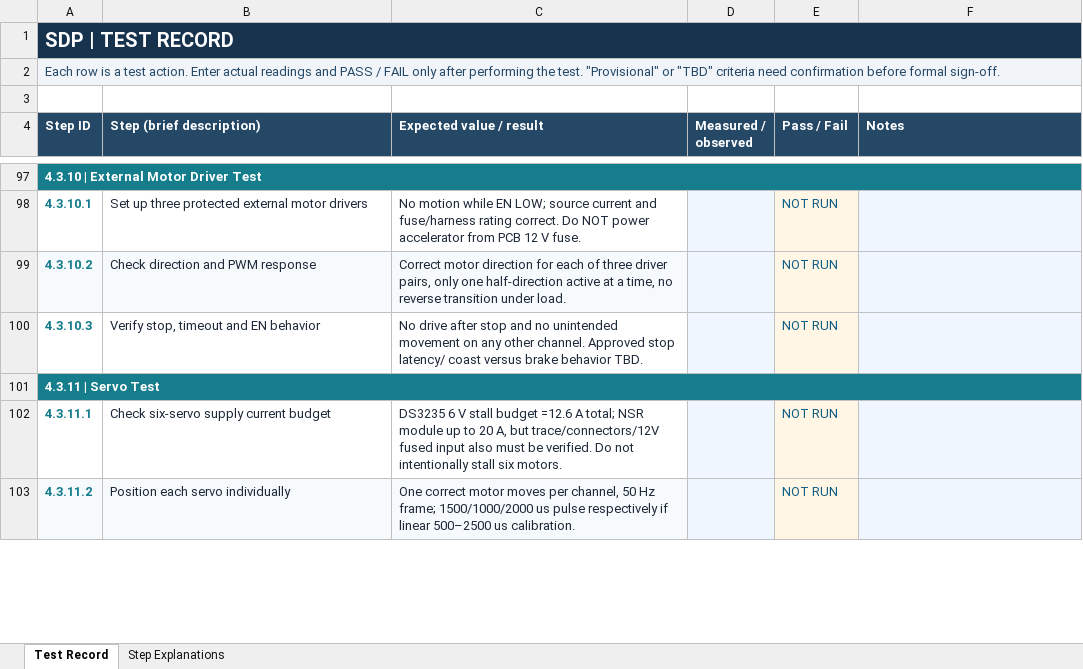
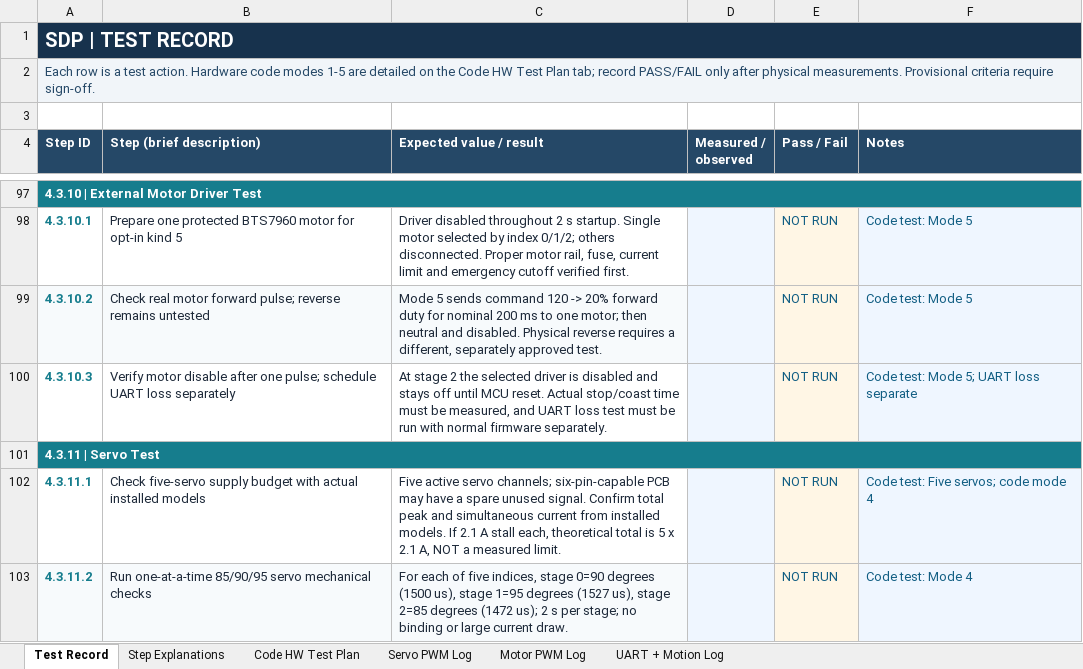
Before and after one commit to bk225/SDP, an Excel workbook: Power_PCB/SDP_Test_Record.xlsx, sheet Test Record, drawn as a sheet; only a part is shown, gaps mark what is left out; values as stored, in another font and other column widths than the file's, no borders; the diff covers the shown part only; the diff names each change by its address in the sheet, - before the commit and + after, or states it on an @@ line.

Commit message:
Finished writing tests

```diff
--- a/Power_PCB/SDP_Test_Record.xlsx (sheet Test Record)
+++ b/Power_PCB/SDP_Test_Record.xlsx (sheet Test Record)
+sheet tab: Code HW Test Plan
+sheet tab: Servo PWM Log
+sheet tab: Motor PWM Log
+sheet tab: UART + Motion Log
-A2 (Step ID): …test action. Enter actual readings and PASS / FAIL only after performing the test. "Provisional" or "TBD" criteria need confirmation before formal sign-off.
+A2 (Step ID): …test action. Hardware code modes 1-5 are detailed on the Code HW Test Plan tab; record PASS/FAIL only after physical measurements. Provisional criteria require sign-off.
-B98 (Step (brief description)): Set up three protected external motor drivers
+B98 (Step (brief description)): Prepare one protected BTS7960 motor for opt-in kind 5
-C98 (Expected value / result): No motion while EN LOW; source current and fuse/harness rating correct. Do NOT power accelerator from PCB 12 V fuse.
+C98 (Expected value / result): Driver disabled throughout 2 s startup. Single motor selected by index 0/1/2; others disconnected. Proper motor rail, fuse, current limit and emergency cutoff verified first.
-F98:F99 (Notes): (empty)
+F98:F99 (Notes): Code test: Mode 5
-B99 (Step (brief description)): Check direction and PWM response
+B99 (Step (brief description)): Check real motor forward pulse; reverse remains untested
-C99 (Expected value / result): Correct motor direction for each of three driver pairs, only one half-direction active at a time, no reverse transition under load.
+C99 (Expected value / result): Mode 5 sends command 120 -> 20% forward duty for nominal 200 ms to one motor; then neutral and disabled. Physical reverse requires a different, separately approved test.
-B100 (Step (brief description)): Verify stop, timeout and EN behavior
+B100 (Step (brief description)): Verify motor disable after one pulse; schedule UART loss separately
-C100 (Expected value / result): No drive after stop and no unintended movement on any other channel. Approved stop latency/ coast versus brake behavior TBD.
+C100 (Expected value / result): At stage 2 the selected driver is disabled and stays off until MCU reset. Actual stop/coast time must be measured, and UART loss test must be run with normal firmware separately.
-F100 (Notes): (empty)
+F100 (Notes): Code test: Mode 5; UART loss separate
-B102 (Step (brief description)): Check six-servo supply current budget
+B102 (Step (brief description)): Check five-servo supply budget with actual installed models
-C102 (Expected value / result): DS3235 6 V stall budget =12.6 A total; NSR module up to 20 A, but trace/connectors/12V fused input also must be verified. Do not intentionally stall six motors.
+C102 (Expected value / result): Five active servo channels; six-pin-capable PCB may have a spare unused signal. Confirm total peak and simultaneous current from installed models. If 2.1 A stall each, theoretical total is 5 x 2.1 A, NOT a measured limit.
-F102 (Notes): (empty)
+F102 (Notes): Code test: Five servos; code mode 4
-B103 (Step (brief description)): Position each servo individually
+B103 (Step (brief description)): Run one-at-a-time 85/90/95 servo mechanical checks
-C103 (Expected value / result): One correct motor moves per channel, 50 Hz frame; 1500/1000/2000 us pulse respectively if linear 500–2500 us calibration.
+C103 (Expected value / result): For each of five indices, stage 0=90 degrees (1500 us), stage 1=95 degrees (1527 us), stage 2=85 degrees (1472 us); 2 s per stage; no binding or large current draw.
-F103 (Notes): (empty)
+F103 (Notes): Code test: Mode 4
```
Also changed, not shown: 102 edited cells elsewhere in this sheet, sheet Step Explanations, 8 other files.
